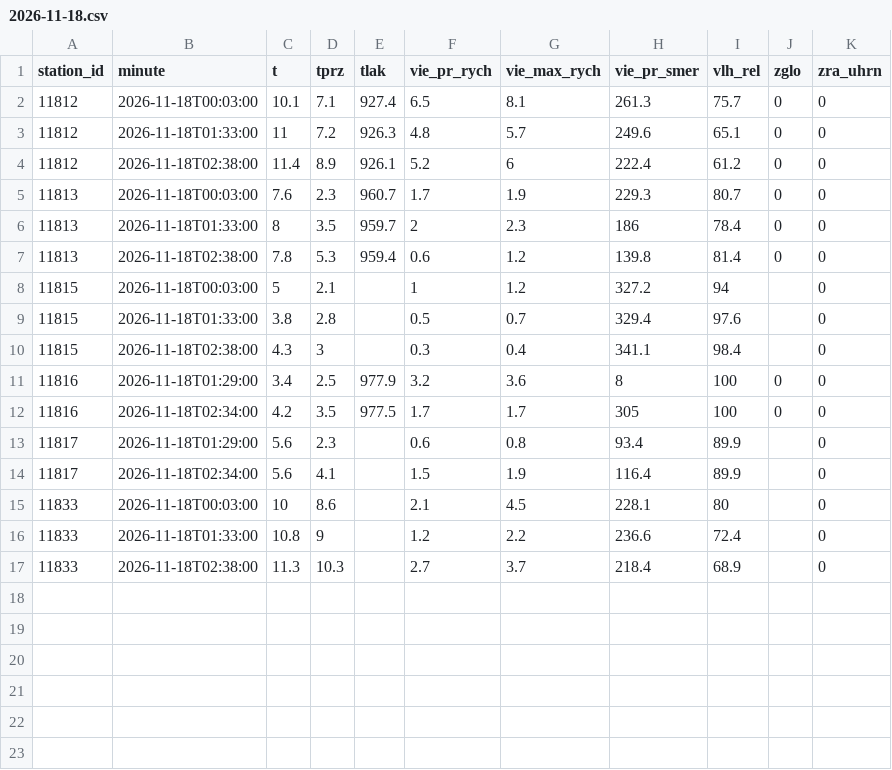
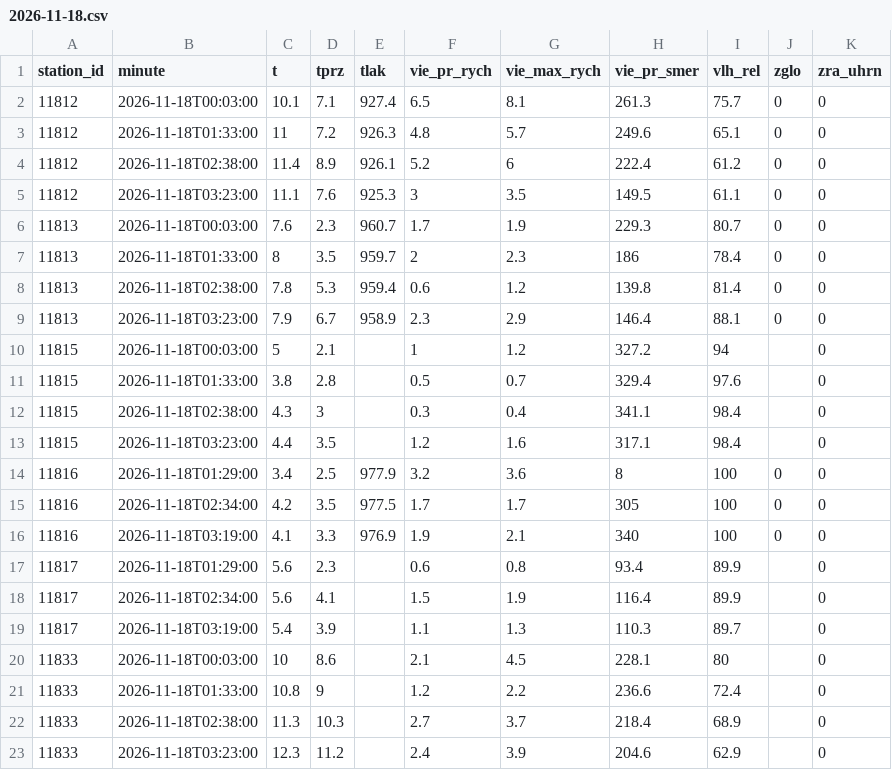
Before and after one commit to lalasonycierny/kvalitaovzdusia, a CSV file: data/meteo/2026-11-18.csv, drawn as a sheet.

```diff
--- a/data/meteo/2026-11-18.csv
+++ b/data/meteo/2026-11-18.csv
@@ -4,2 +4,3 @@ station_id,minute,t,tprz,tlak,vie_pr_rych,vie_max_rych,vie_pr_smer,vlh_rel,zglo,
 11812,2026-11-18T02:38:00,11.4,8.9,926.1,5.2,6,222.4,61.2,0,0
+11812,2026-11-18T03:23:00,11.1,7.6,925.3,3,3.5,149.5,61.1,0,0
 11813,2026-11-18T00:03:00,7.6,2.3,960.7,1.7,1.9,229.3,80.7,0,0
@@ -7,2 +8,3 @@ station_id,minute,t,tprz,tlak,vie_pr_rych,vie_max_rych,vie_pr_smer,vlh_rel,zglo,
 11813,2026-11-18T02:38:00,7.8,5.3,959.4,0.6,1.2,139.8,81.4,0,0
+11813,2026-11-18T03:23:00,7.9,6.7,958.9,2.3,2.9,146.4,88.1,0,0
 11815,2026-11-18T00:03:00,5,2.1,,1,1.2,327.2,94,,0
@@ -10,6 +12,9 @@ station_id,minute,t,tprz,tlak,vie_pr_rych,vie_max_rych,vie_pr_smer,vlh_rel,zglo,
 11815,2026-11-18T02:38:00,4.3,3,,0.3,0.4,341.1,98.4,,0
+11815,2026-11-18T03:23:00,4.4,3.5,,1.2,1.6,317.1,98.4,,0
 11816,2026-11-18T01:29:00,3.4,2.5,977.9,3.2,3.6,8,100,0,0
 11816,2026-11-18T02:34:00,4.2,3.5,977.5,1.7,1.7,305,100,0,0
+11816,2026-11-18T03:19:00,4.1,3.3,976.9,1.9,2.1,340,100,0,0
 11817,2026-11-18T01:29:00,5.6,2.3,,0.6,0.8,93.4,89.9,,0
 11817,2026-11-18T02:34:00,5.6,4.1,,1.5,1.9,116.4,89.9,,0
+11817,2026-11-18T03:19:00,5.4,3.9,,1.1,1.3,110.3,89.7,,0
 11833,2026-11-18T00:03:00,10,8.6,,2.1,4.5,228.1,80,,0
@@ -17 +22,2 @@ station_id,minute,t,tprz,tlak,vie_pr_rych,vie_max_rych,vie_pr_smer,vlh_rel,zglo,
 11833,2026-11-18T02:38:00,11.3,10.3,,2.7,3.7,218.4,68.9,,0
+11833,2026-11-18T03:23:00,12.3,11.2,,2.4,3.9,204.6,62.9,,0
```
Also changed, not shown: data/hourly/2026-11-18.csv, 1 other file.
